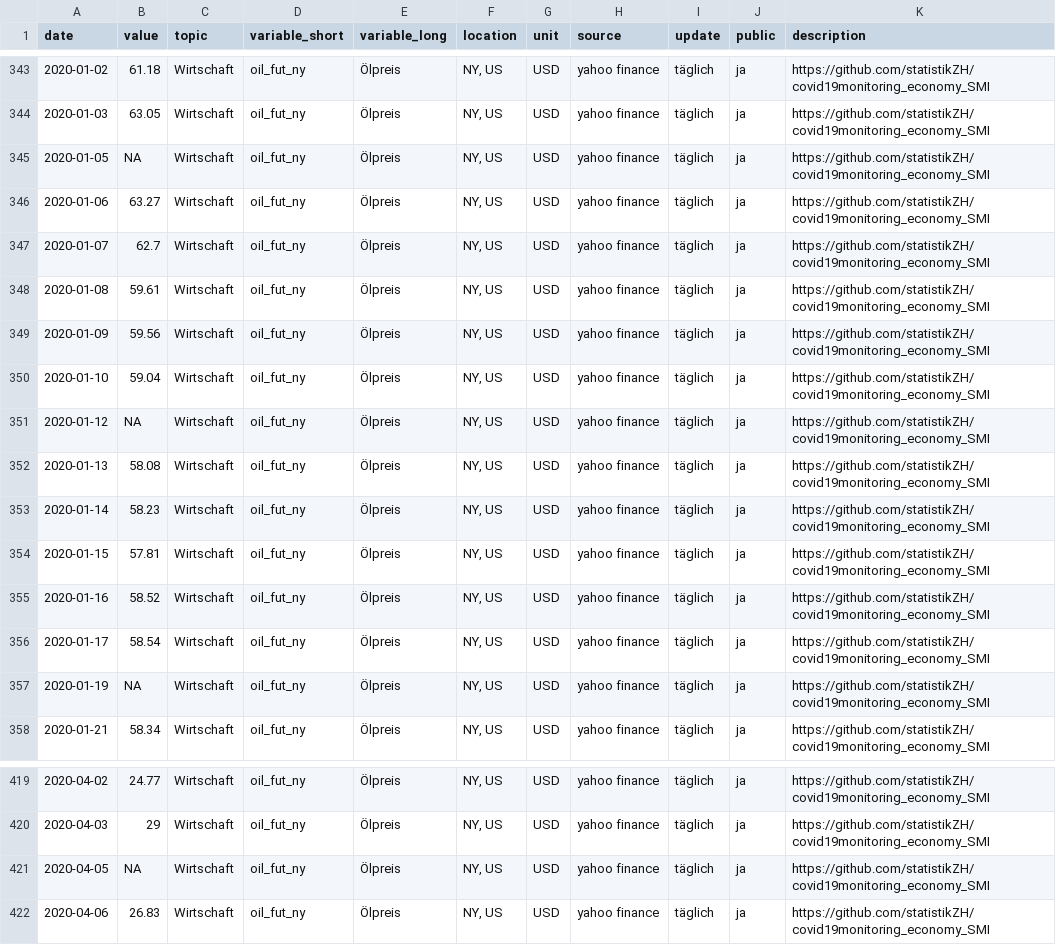
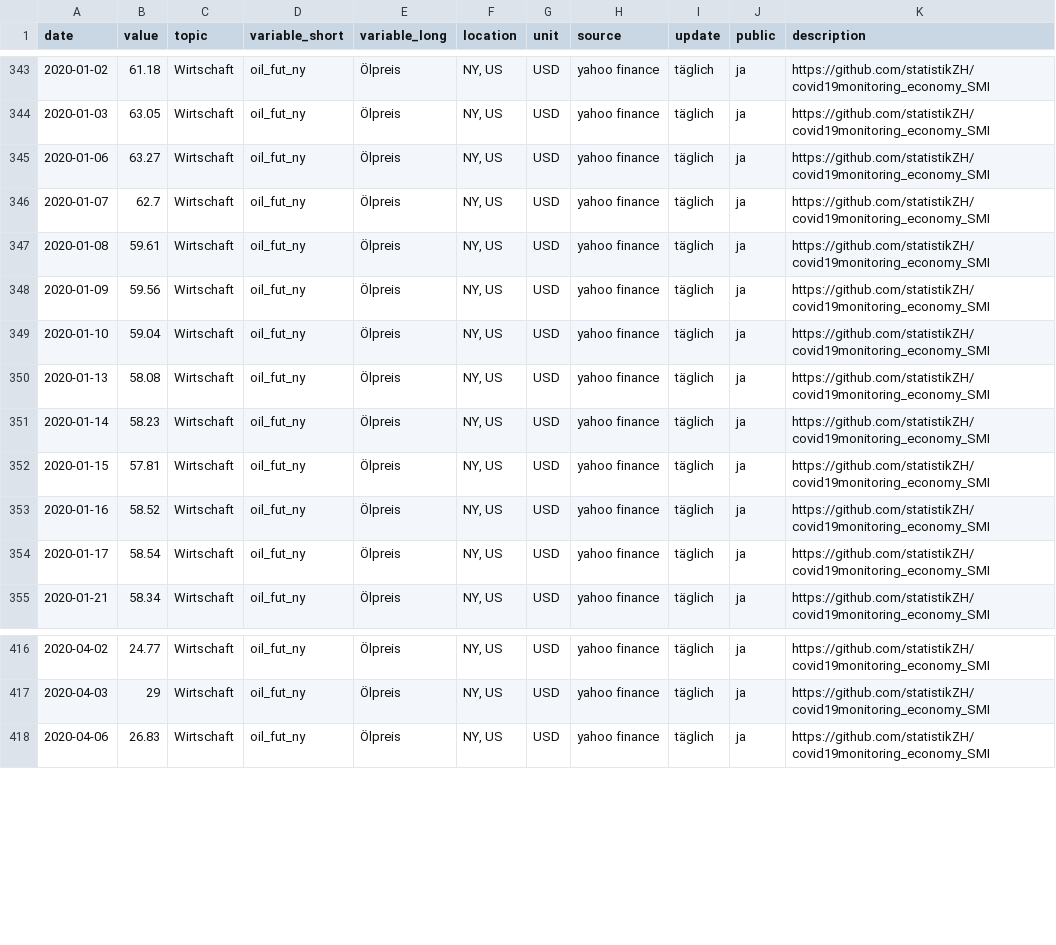
Before and after one commit to statistikZH/covid19monitoring_economy_SMI, a CSV file: Economy_SMI.csv, drawn as a sheet; only a part is shown, gaps mark what is left out.

Commit message:
2.5.

```diff
--- a/Economy_SMI.csv
+++ b/Economy_SMI.csv
@@ -344,3 +344,2 @@
 2020-01-03,63.05,"Wirtschaft","oil_fut_ny","Ölpreis","NY, US","USD","yahoo finance","täglich","ja","https://github.com/statistikZH/covid19monitoring_economy_SMI"
-2020-01-05,NA,"Wirtschaft","oil_fut_ny","Ölpreis","NY, US","USD","yahoo finance","täglich","ja","https://github.com/statistikZH/covid19monitoring_economy_SMI"
 2020-01-06,63.27,"Wirtschaft","oil_fut_ny","Ölpreis","NY, US","USD","yahoo finance","täglich","ja","https://github.com/statistikZH/covid19monitoring_economy_SMI"
@@ -350,3 +349,2 @@
 2020-01-10,59.04,"Wirtschaft","oil_fut_ny","Ölpreis","NY, US","USD","yahoo finance","täglich","ja","https://github.com/statistikZH/covid19monitoring_economy_SMI"
-2020-01-12,NA,"Wirtschaft","oil_fut_ny","Ölpreis","NY, US","USD","yahoo finance","täglich","ja","https://github.com/statistikZH/covid19monitoring_economy_SMI"
 2020-01-13,58.08,"Wirtschaft","oil_fut_ny","Ölpreis","NY, US","USD","yahoo finance","täglich","ja","https://github.com/statistikZH/covid19monitoring_economy_SMI"
@@ -356,3 +354,2 @@
 2020-01-17,58.54,"Wirtschaft","oil_fut_ny","Ölpreis","NY, US","USD","yahoo finance","täglich","ja","https://github.com/statistikZH/covid19monitoring_economy_SMI"
-2020-01-19,NA,"Wirtschaft","oil_fut_ny","Ölpreis","NY, US","USD","yahoo finance","täglich","ja","https://github.com/statistikZH/covid19monitoring_economy_SMI"
 2020-01-21,58.34,"Wirtschaft","oil_fut_ny","Ölpreis","NY, US","USD","yahoo finance","täglich","ja","https://github.com/statistikZH/covid19monitoring_economy_SMI"
@@ -420,3 +417,2 @@
 2020-04-03,29,"Wirtschaft","oil_fut_ny","Ölpreis","NY, US","USD","yahoo finance","täglich","ja","https://github.com/statistikZH/covid19monitoring_economy_SMI"
-2020-04-05,NA,"Wirtschaft","oil_fut_ny","Ölpreis","NY, US","USD","yahoo finance","täglich","ja","https://github.com/statistikZH/covid19monitoring_economy_SMI"
 2020-04-06,26.83,"Wirtschaft","oil_fut_ny","Ölpreis","NY, US","USD","yahoo finance","täglich","ja","https://github.com/statistikZH/covid19monitoring_economy_SMI"
```
